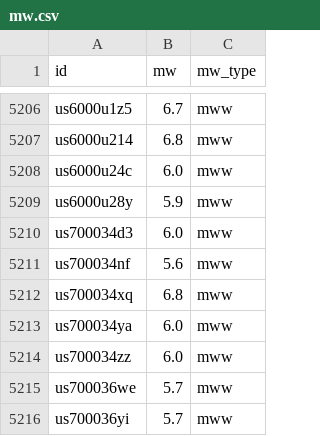
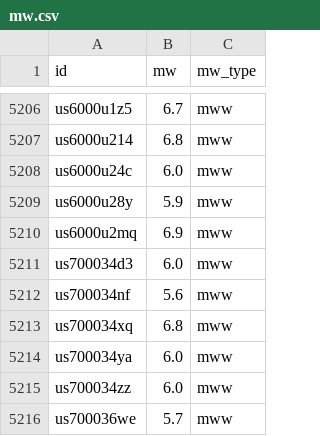
Before and after one commit to judithhubbard/earthquake-stats, a CSV file: pipeline/mw.csv, drawn as a sheet; only a part is shown, gaps mark what is left out; the shorter side is filled out with more unchanged rows.

```diff
--- a/pipeline/mw.csv
+++ b/pipeline/mw.csv
@@ -5209,2 +5209,3 @@ us6000u24c,6.0,mww
 us6000u28y,5.9,mww
+us6000u2mq,6.9,mww
 us700034d3,6.0,mww
```
